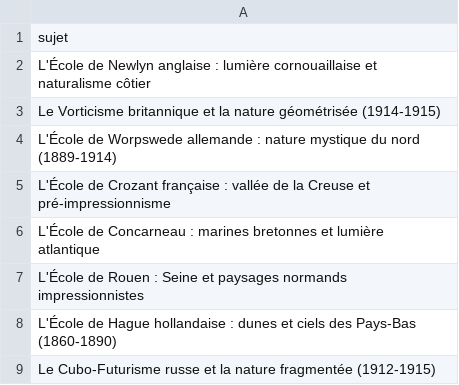
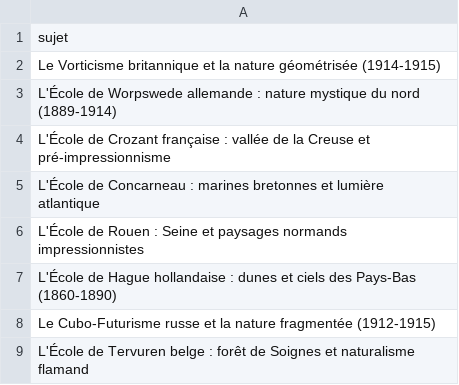
Before and after one commit to Metalosmose21/Nature-1-, a CSV file: sujets.csv, drawn as a sheet; only a part is shown; the shorter side is filled out with more unchanged rows; the diff names each change by its address in the sheet, - before the commit and + after, or states it on an @@ line.

```diff
--- a/sujets.csv
+++ b/sujets.csv
-row 2: L'École de Newlyn anglaise : lumière cornouaillaise et naturalisme côtier
```
Also changed, not shown: sujets_traites.csv.
